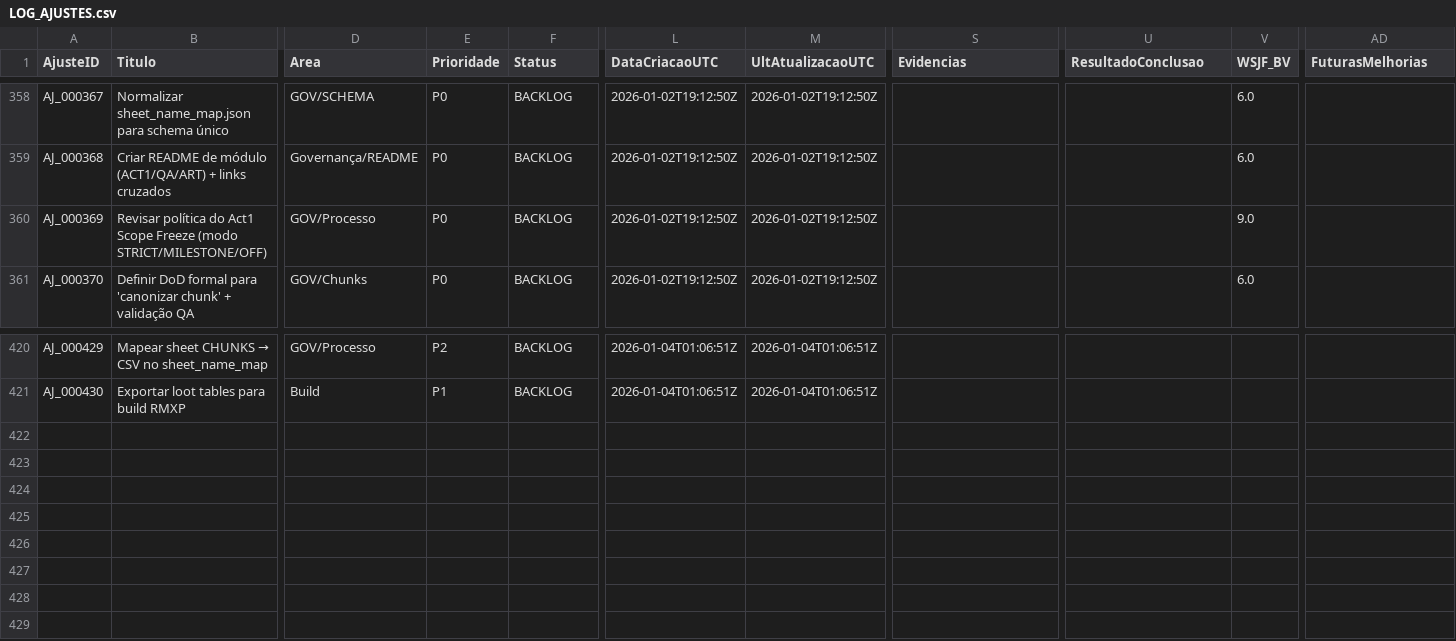
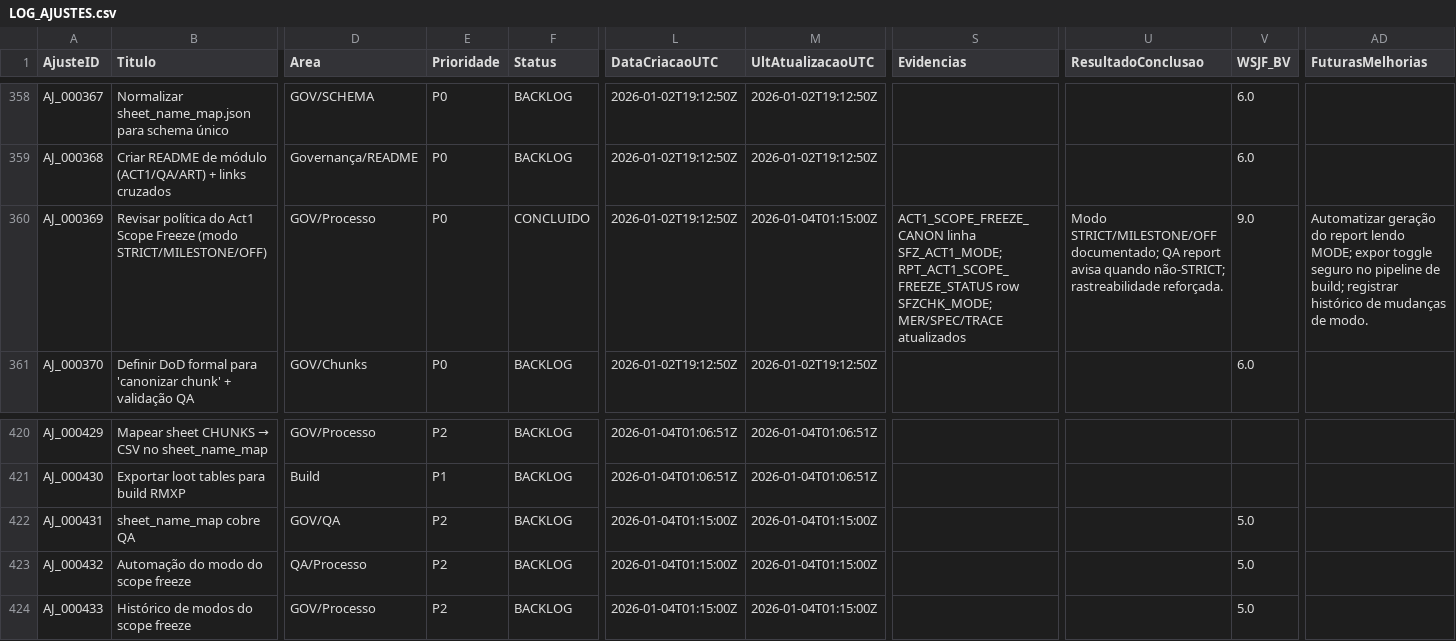
Before and after one commit to MartinFMelcop/Adventures_Unleashed_Rave_Master_Project, a CSV file: RM_QA/DATA/QA/LOG_AJUSTES.csv, drawn as a sheet; only a part is shown, gaps mark what is left out; rows hold the shown columns only; the diff names each change by its address in the sheet, - before the commit and + after, or states it on an @@ line.

Commit message:
Document scope freeze mode policy and QA checks

```diff
--- a/RM_QA/DATA/QA/LOG_AJUSTES.csv
+++ b/RM_QA/DATA/QA/LOG_AJUSTES.csv
-F360 (Status): BACKLOG
+F360 (Status): CONCLUIDO
-M360 (UltAtualizacaoUTC): 2026-01-02T19:12:50Z
+M360 (UltAtualizacaoUTC): 2026-01-04T01:15:00Z
-S360 (Evidencias): (empty)
+S360 (Evidencias): ACT1_SCOPE_FREEZE_CANON linha SFZ_ACT1_MODE; RPT_ACT1_SCOPE_FREEZE_STATUS row SFZCHK_MODE; MER/SPEC/TRACE atualizados
-U360 (ResultadoConclusao): (empty)
+U360 (ResultadoConclusao): Modo STRICT/MILESTONE/OFF documentado; QA report avisa quando não-STRICT; rastreabilidade reforçada.
-AD360 (FuturasMelhorias): (empty)
+AD360 (FuturasMelhorias): Automatizar geração do report lendo MODE; expor toggle seguro no pipeline de build; registrar histórico de mudanças de modo.
+row 422: AJ_000431 | sheet_name_map cobre QA | GOV/QA | P2 | BACKLOG | 2026-01-04T01:15:00Z | 2026-01-04T01:15:00Z |  |  | 5.0
+row 423: AJ_000432 | Automação do modo do scope freeze | QA/Processo | P2 | BACKLOG | 2026-01-04T01:15:00Z | 2026-01-04T01:15:00Z |  |  | 5.0
+row 424: AJ_000433 | Histórico de modos do scope freeze | GOV/Processo | P2 | BACKLOG | 2026-01-04T01:15:00Z | 2026-01-04T01:15:00Z |  |  | 5.0
```
Also changed, not shown: RM_CORE/DATA/GOV/MER_AI.csv, RM_CORE/DATA/GOV/SPEC_FUNC_AI.csv, 8 other files.
